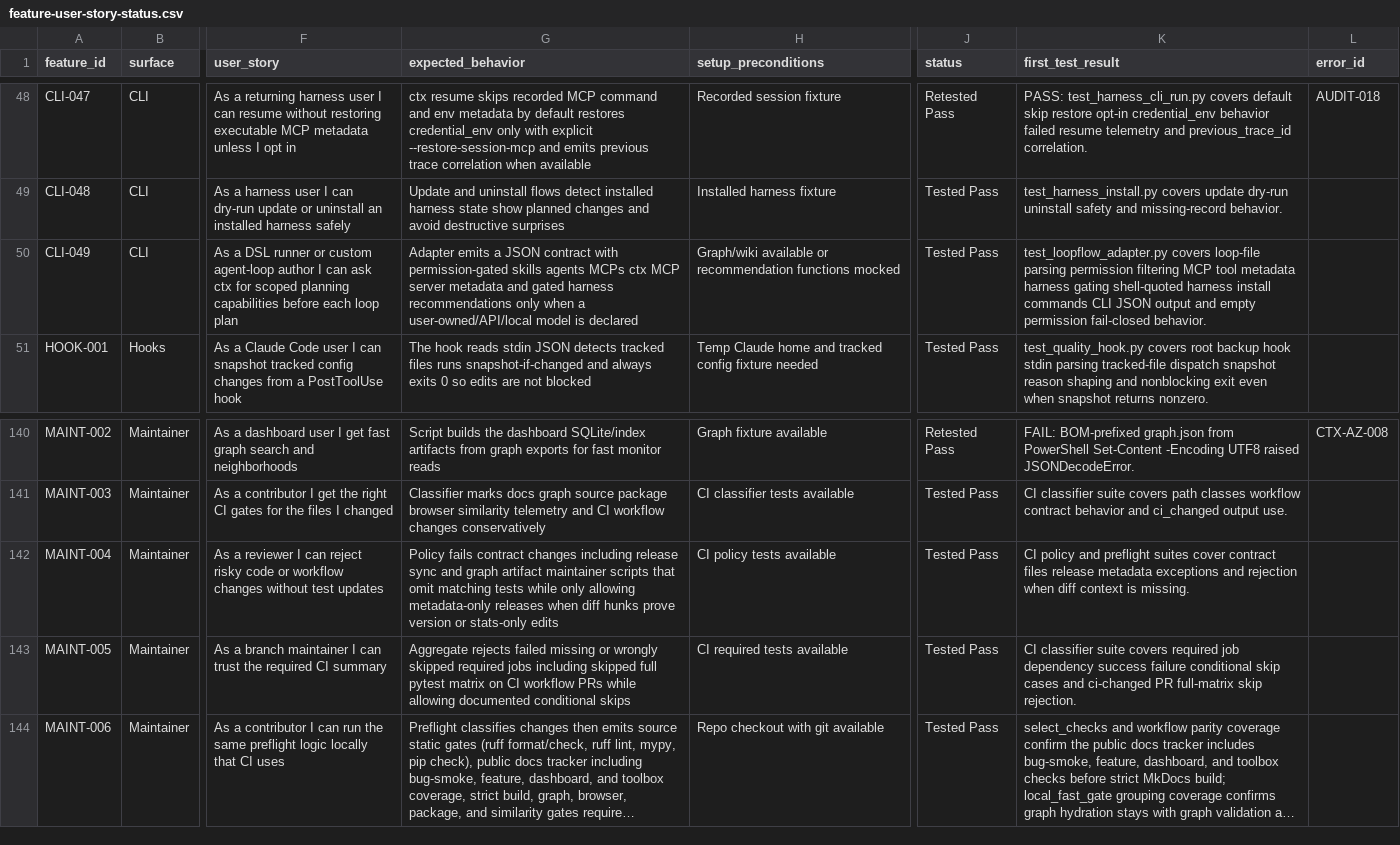
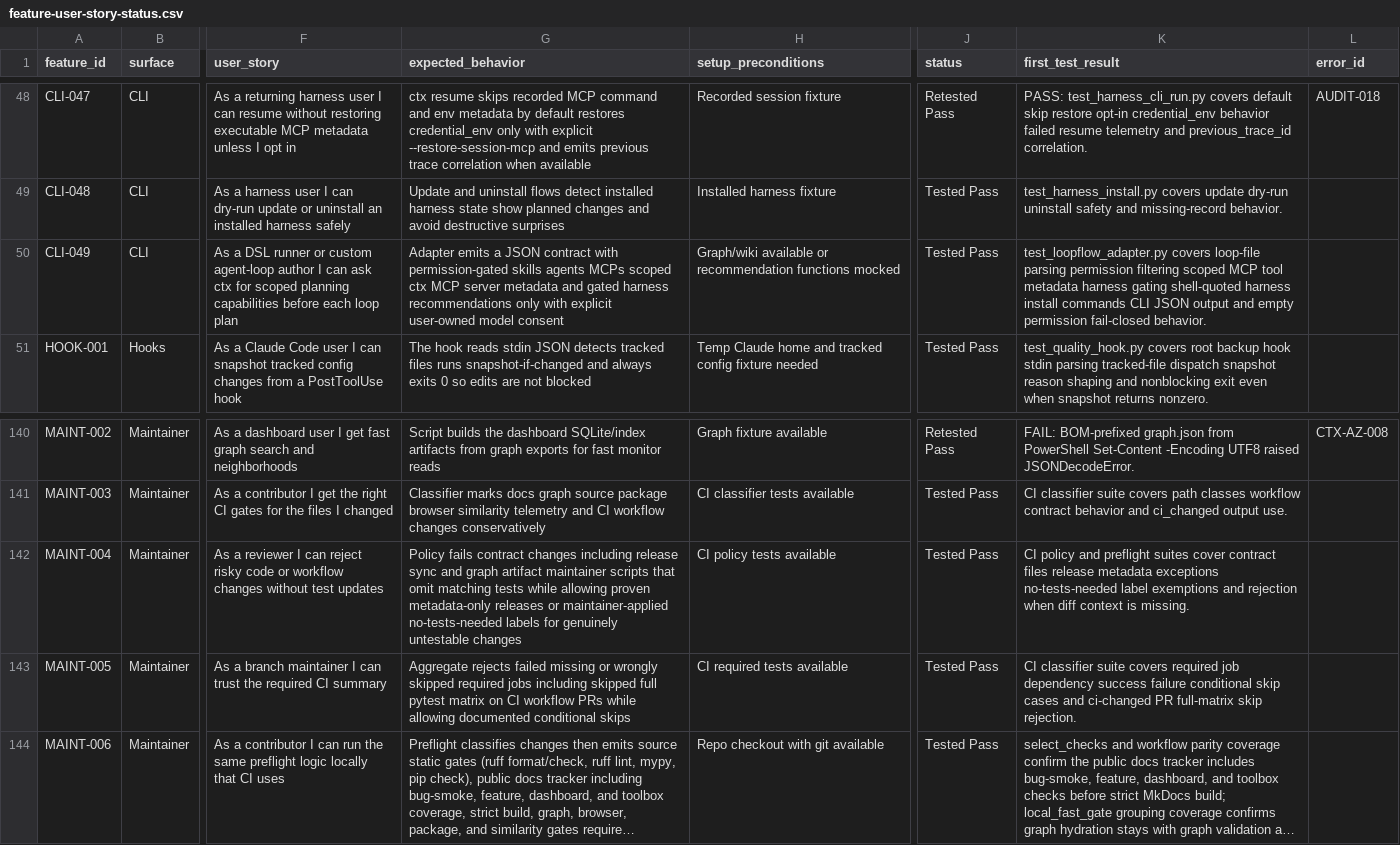
Before and after one commit to stevesolun/ctx, a CSV file: docs/qa/feature-user-story-status.csv, drawn as a sheet; only a part is shown, gaps mark what is left out; long unchanged cells end in …; the diff names each change by its address in the sheet, - before the commit and + after, or states it on an @@ line.

```diff
--- a/docs/qa/feature-user-story-status.csv
+++ b/docs/qa/feature-user-story-status.csv
-G50 (expected_behavior): …agents MCPs ctx MCP server metadata and gated harness recommendations only when a user-owned/API/local model is declared
+G50 (expected_behavior): …agents MCPs scoped ctx MCP server metadata and gated harness recommendations only with explicit user-owned model consent
-K50 (first_test_result): …permission filtering MCP tool…
+K50 (first_test_result): …permission filtering scoped MCP tool…
-G142 (expected_behavior): …tests while only allowing metadata-only releases when diff hunks prove version or stats-only edits
+G142 (expected_behavior): …tests while allowing proven metadata-only releases or maintainer-applied no-tests-needed labels for genuinely untestable changes
-K142 (first_test_result): …metadata exceptions and rejection…
+K142 (first_test_result): …metadata exceptions no-tests-needed label exemptions and rejection…
```
Also changed, not shown: qa/feature_status.csv, 9 other files.
